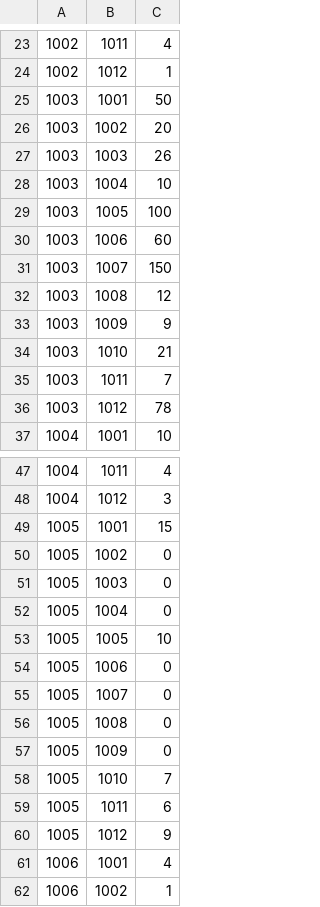
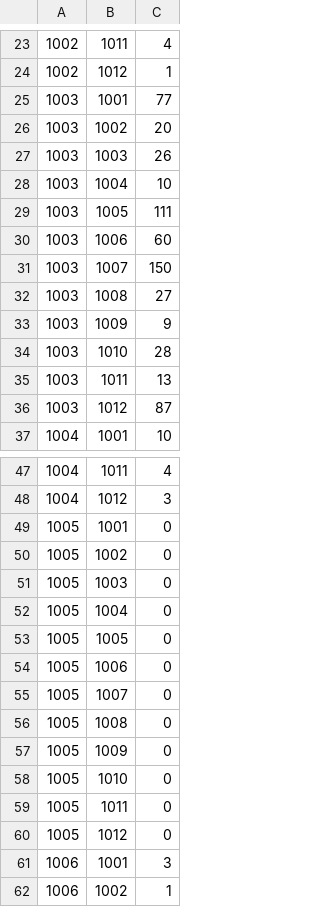
Before and after one commit to kzi-nastava/usi-2022-team-2, a CSV file: HealthCare System/HealthCare System/data/links/Room_Equipment.csv, drawn as a sheet; only a part is shown, gaps mark what is left out; the diff covers the shown part only.

```diff
--- a/HealthCare System/HealthCare System/data/links/Room_Equipment.csv
+++ b/HealthCare System/HealthCare System/data/links/Room_Equipment.csv
@@ -24,3 +24,3 @@
 1002;1012;1
-1003;1001;50
+1003;1001;77
 1003;1002;20
@@ -28,10 +28,10 @@
 1003;1004;10
-1003;1005;100
+1003;1005;111
 1003;1006;60
 1003;1007;150
-1003;1008;12
+1003;1008;27
 1003;1009;9
-1003;1010;21
-1003;1011;7
-1003;1012;78
+1003;1010;28
+1003;1011;13
+1003;1012;87
 1004;1001;10
@@ -48,3 +48,3 @@
 1004;1012;3
-1005;1001;15
+1005;1001;0
 1005;1002;0
@@ -52,3 +52,3 @@
 1005;1004;0
-1005;1005;10
+1005;1005;0
 1005;1006;0
@@ -57,6 +57,6 @@
 1005;1009;0
-1005;1010;7
-1005;1011;6
-1005;1012;9
-1006;1001;4
+1005;1010;0
+1005;1011;0
+1005;1012;0
+1006;1001;3
 1006;1002;1
```
Also changed, not shown: 36 added rows and 1 edited cell elsewhere in this file, HealthCare System/HealthCare System/data/links/appointmentLinker.csv, 21 other files.
